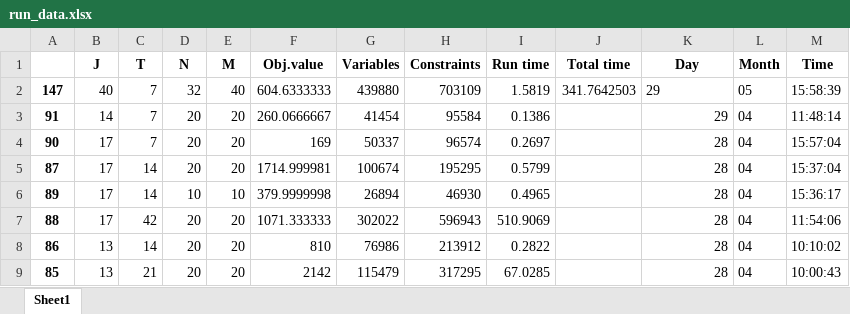
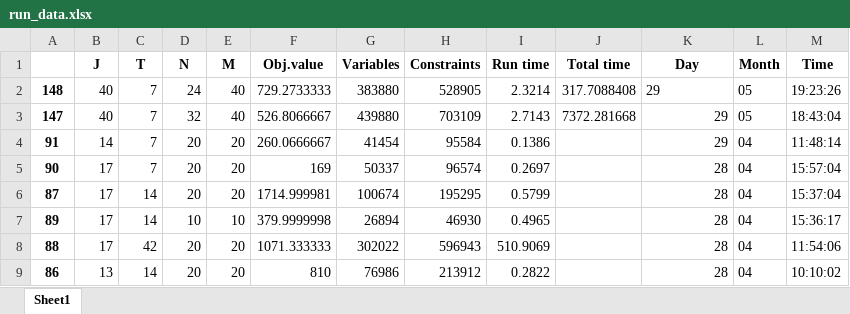
Before and after one commit to haraldaarskog/Thesis, an Excel workbook: src/logging/run_data.xlsx, sheet Sheet1, drawn as a sheet; only a part is shown; the shorter side is filled out with more unchanged rows; values as stored, in another font and other column widths than the file's, no borders; addresses are those after the commit; the diff names each change by its address in the sheet, - before the commit and + after, or states it on an @@ line.

```diff
--- a/src/logging/run_data.xlsx (sheet Sheet1)
+++ b/src/logging/run_data.xlsx (sheet Sheet1)
+row 2: 148 | 40 | 7 | 24 | 40 | 729.2733333 | 383880 | 528905 | 2.3214 | 317.7088408 | 29 | 05 | 19:23:26
-F3 (Obj.value): 604.6333333
+F3 (Obj.value): 526.8066667
-I3 (Run time): 1.5819
+I3 (Run time): 2.7143
-J3 (Total time): 341.7642503
+J3 (Total time): 7372.281668
-K3 alignment: left
+K3 alignment: right
-M3 (Time): 15:58:39
+M3 (Time): 18:43:04
```
Also changed, not shown: 8 other files.
